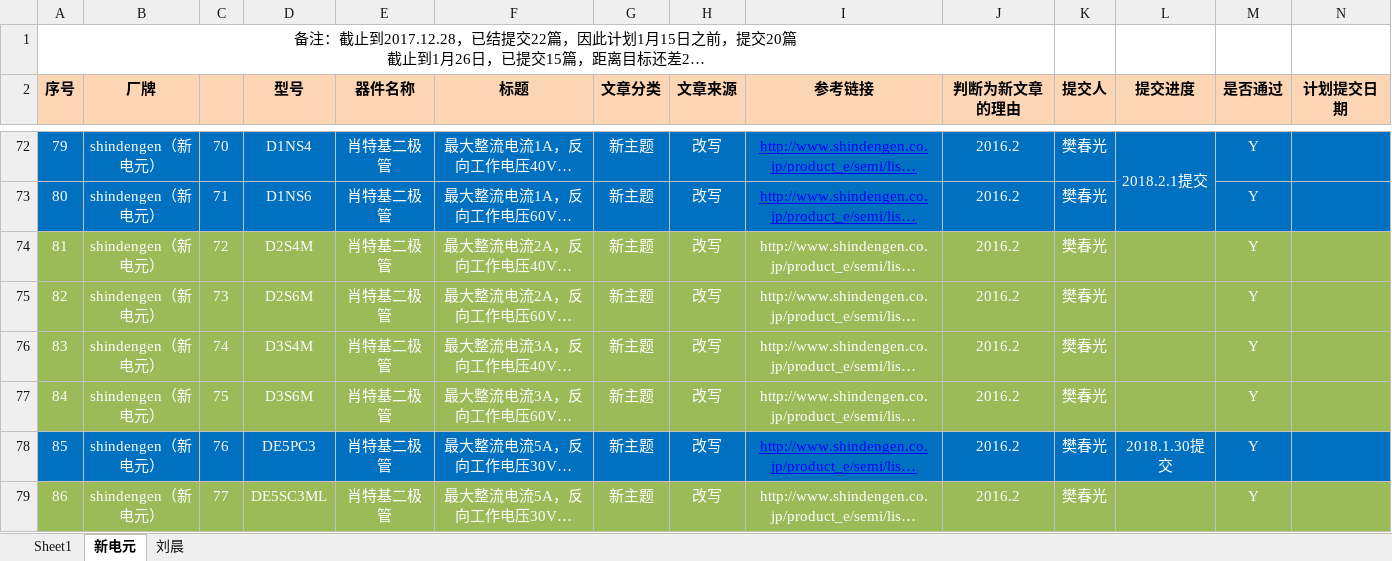
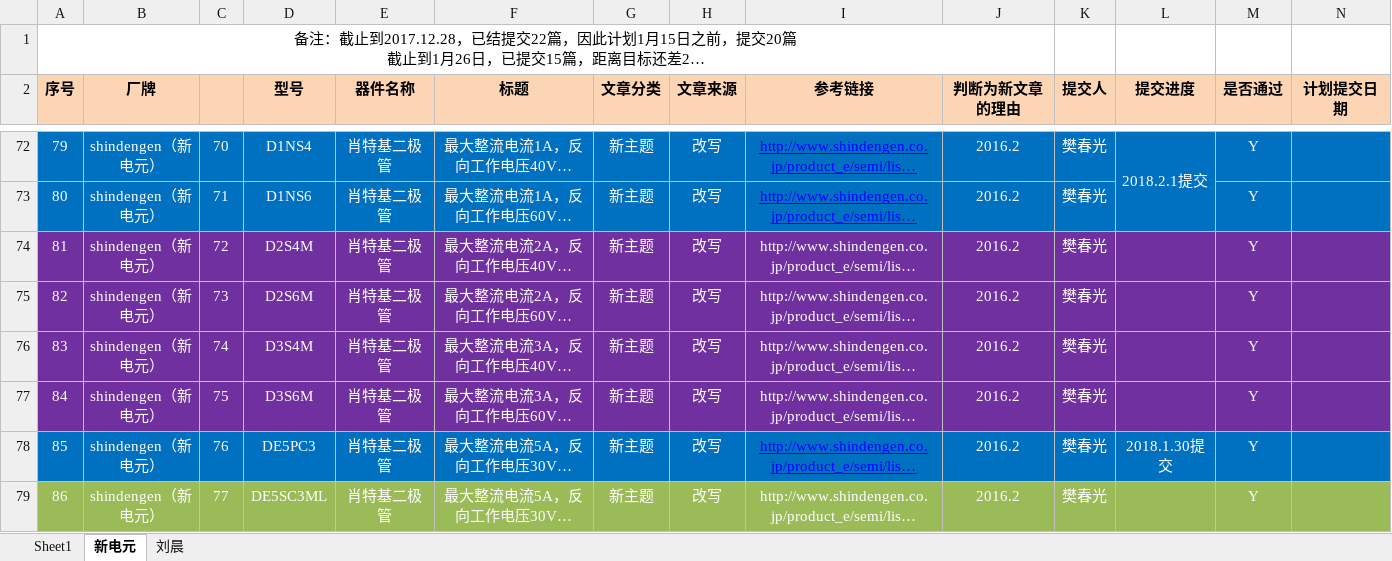
Before and after one commit to chunguangCG/shiqiang, an Excel workbook: 主题分工情况记录.xlsx, sheet 新电元, drawn as a sheet; only a part is shown, gaps mark what is left out; long unchanged cells end in …; values as stored, in another font and other column widths than the file's, no borders; the diff covers the shown part only; the diff names each change by its address in the sheet, - before the commit and + after, or states it on an @@ line.

```diff
--- a/主题分工情况记录.xlsx (sheet 新电元)
+++ b/主题分工情况记录.xlsx (sheet 新电元)
-A74:N77 fill: #9BBB59
+A74:N77 fill: #7030A0
```
Also changed, not shown: cell formats elsewhere in this sheet.
